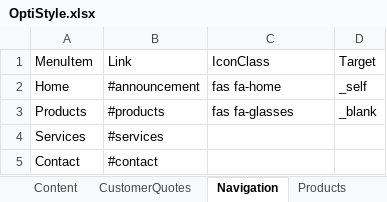
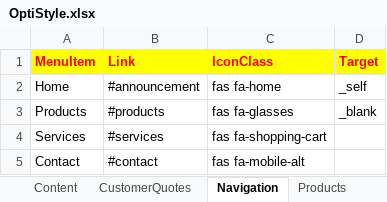
Before and after one commit to geneboo/GBnfo, an Excel workbook: OptiStyle.xlsx, sheet Navigation, drawn as a sheet; values as stored, in another font and other column widths than the file's, no borders; the diff names each change by its address in the sheet, - before the commit and + after, or states it on an @@ line.

```diff
--- a/OptiStyle.xlsx (sheet Navigation)
+++ b/OptiStyle.xlsx (sheet Navigation)
@@ A1:D1 fill: none → #FFFF00, bold: off → on, text colour: black → #FF0000 @@
-C4 (IconClass): (empty)
+C4 (IconClass): fas fa-shopping-cart
-C5 (IconClass): (empty)
+C5 (IconClass): fas fa-mobile-alt
```
Also changed, not shown: sheet Theme, sheet Products, sheet Services, sheet Announcements, sheet Contact, sheet Content, 1 more sheet, 16 other files.
